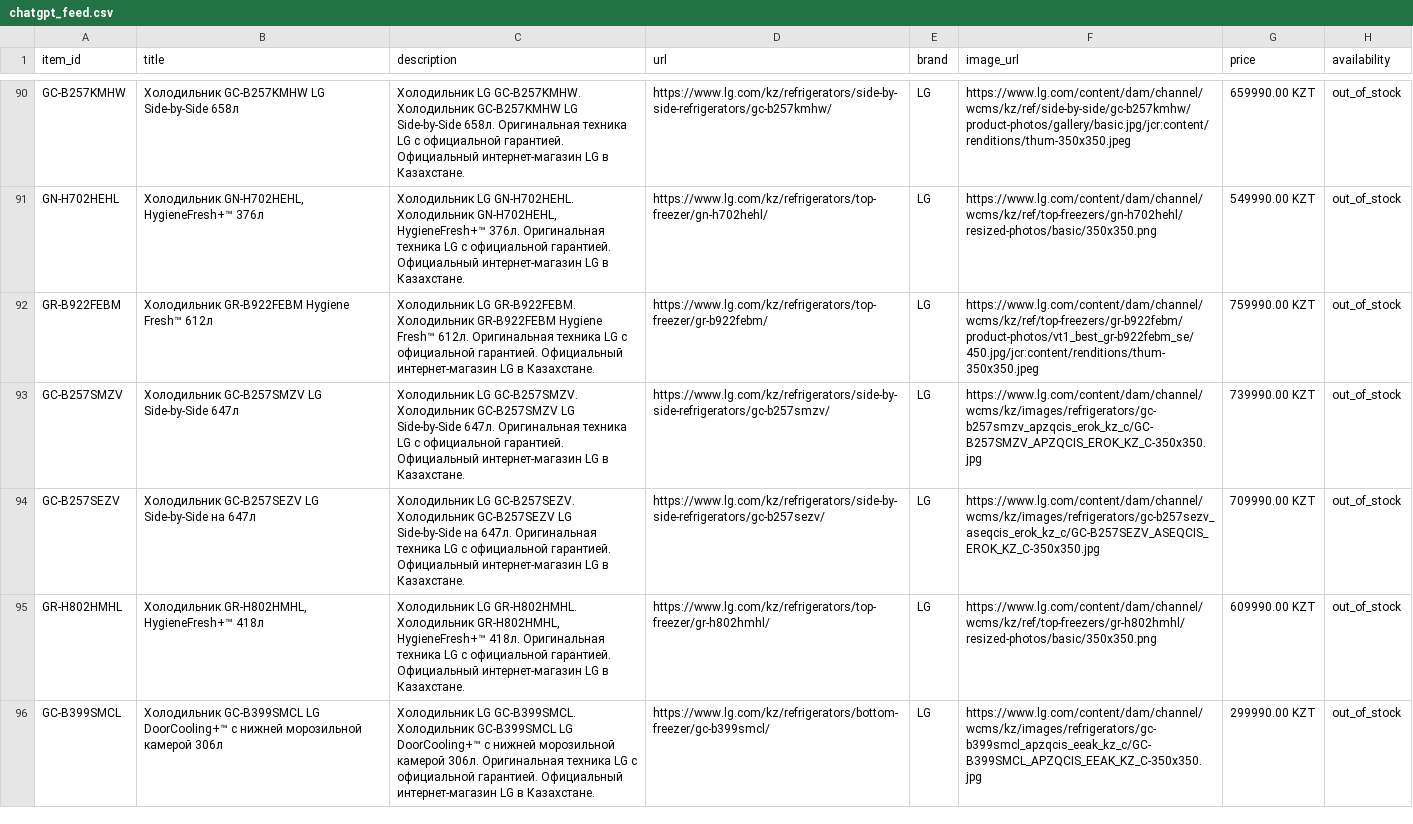
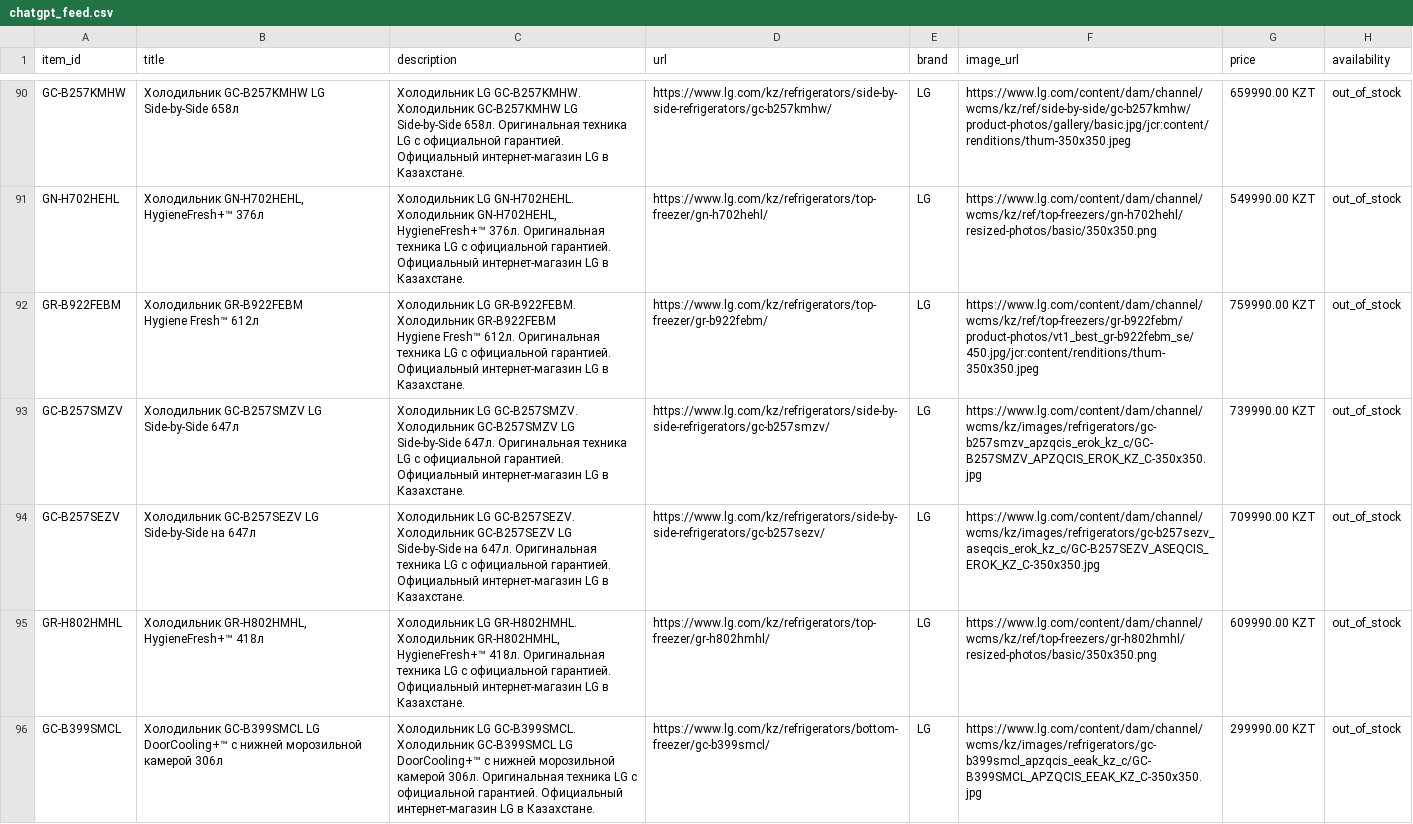
Before and after one commit to Midor1y/lg_feeds, a CSV file: chatgpt_feed.csv, drawn as a sheet; only a part is shown, gaps mark what is left out; ↵ is a line break in a cell; the diff covers the shown part only; the diff names each change by its address in the sheet, - before the commit and + after, or states it on an @@ line.

Commit message:
Update ChatGPT feed [2026-11-25 13:06]

```diff
--- a/chatgpt_feed.csv
+++ b/chatgpt_feed.csv
-B92 (title): Холодильник GR-B922FEBM Hygiene Fresh™ 612л
+B92 (title): Холодильник GR-B922FEBM ↵ Hygiene Fresh™ 612л
-C92 (description): …в Казахстане.
+C92 (description): …в Казахстане.
```
Also changed, not shown: 1 added row, 1 removed row and 14 edited cells elsewhere in this file.
